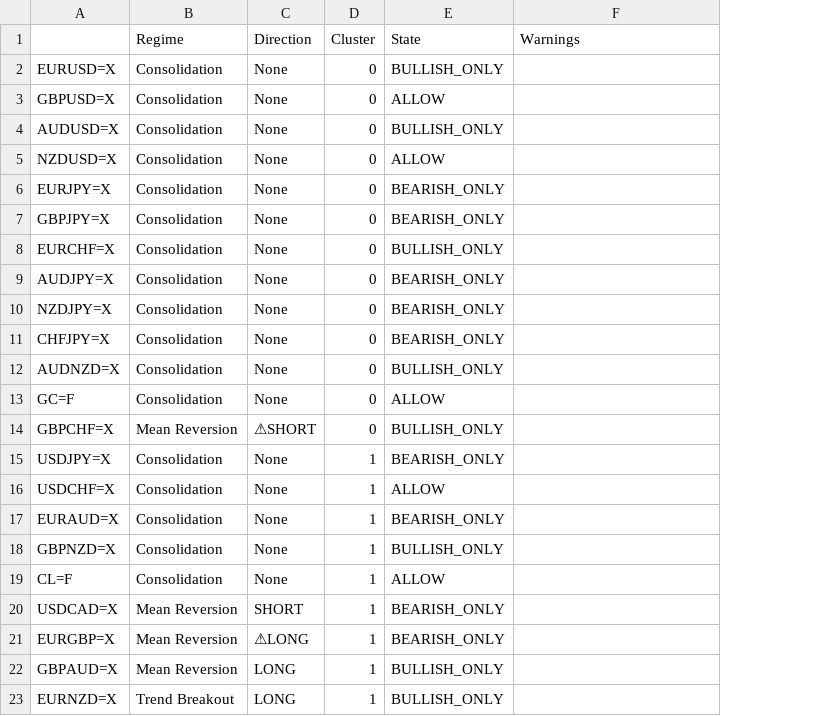
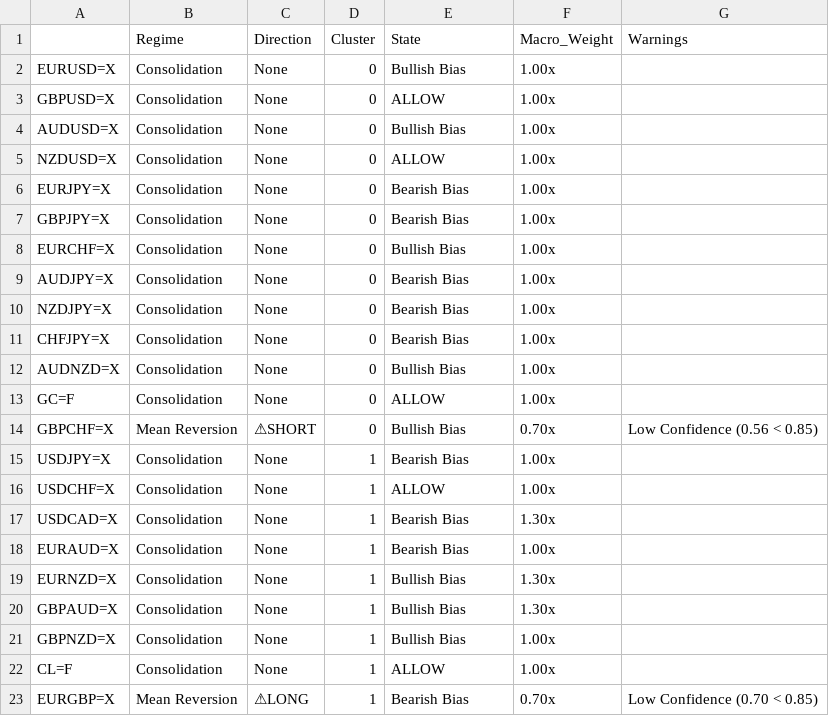
Before and after one commit to victorlemasi/HMM-CODE, a CSV file: analysis_summary.csv, drawn as a sheet; removed rows and columns are numbered as before the commit, all else as after; the diff names each change by its address in the sheet, - before the commit and + after, or states it on an @@ line.

```diff
--- a/analysis_summary.csv
+++ b/analysis_summary.csv
+column F (Macro_Weight), rows 2-16: 1.00x | 1.00x | 1.00x | 1.00x | 1.00x | 1.00x | 1.00x | 1.00x | 1.00x | 1.00x | 1.00x | 1.00x | 0.70x | 1.00x | 1.00x; row 18: 1.00x; rows 21-23: 1.00x | 1.00x | 0.70x
-E2 (State): BULLISH_ONLY
+E2 (State): Bullish Bias
-E4 (State): BULLISH_ONLY
+E4 (State): Bullish Bias
-E6:E7 (State): BEARISH_ONLY
+E6:E7 (State): Bearish Bias
-E8 (State): BULLISH_ONLY
+E8 (State): Bullish Bias
-E9:E11 (State): BEARISH_ONLY
+E9:E11 (State): Bearish Bias
-E12 (State): BULLISH_ONLY
+E12 (State): Bullish Bias
-E14 (State): BULLISH_ONLY
+E14 (State): Bullish Bias
-G14 (Warnings): (empty)
+G14 (Warnings): Low Confidence (0.56 < 0.85)
-E15 (State): BEARISH_ONLY
+E15 (State): Bearish Bias
+row 17: USDCAD=X | Consolidation | None | 1 | Bearish Bias | 1.30x
-E18 (State): BEARISH_ONLY
+E18 (State): Bearish Bias
+row 19: EURNZD=X | Consolidation | None | 1 | Bullish Bias | 1.30x
+row 20: GBPAUD=X | Consolidation | None | 1 | Bullish Bias | 1.30x
-E21 (State): BULLISH_ONLY
+E21 (State): Bullish Bias
-row 20: USDCAD=X | Mean Reversion | SHORT | 1 | BEARISH_ONLY
-E23 (State): BEARISH_ONLY
+E23 (State): Bearish Bias
-G23 (Warnings): (empty)
+G23 (Warnings): Low Confidence (0.70 < 0.85)
-row 22: GBPAUD=X | Mean Reversion | LONG | 1 | BULLISH_ONLY
-row 23: EURNZD=X | Trend Breakout | LONG | 1 | BULLISH_ONLY
```
Also changed, not shown: 4 other files.
